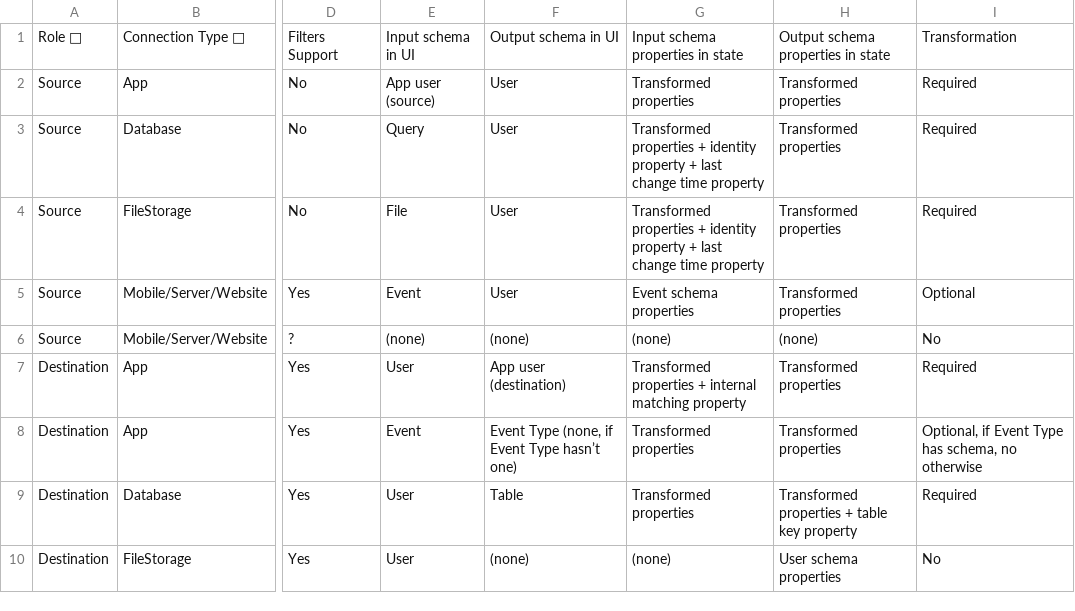
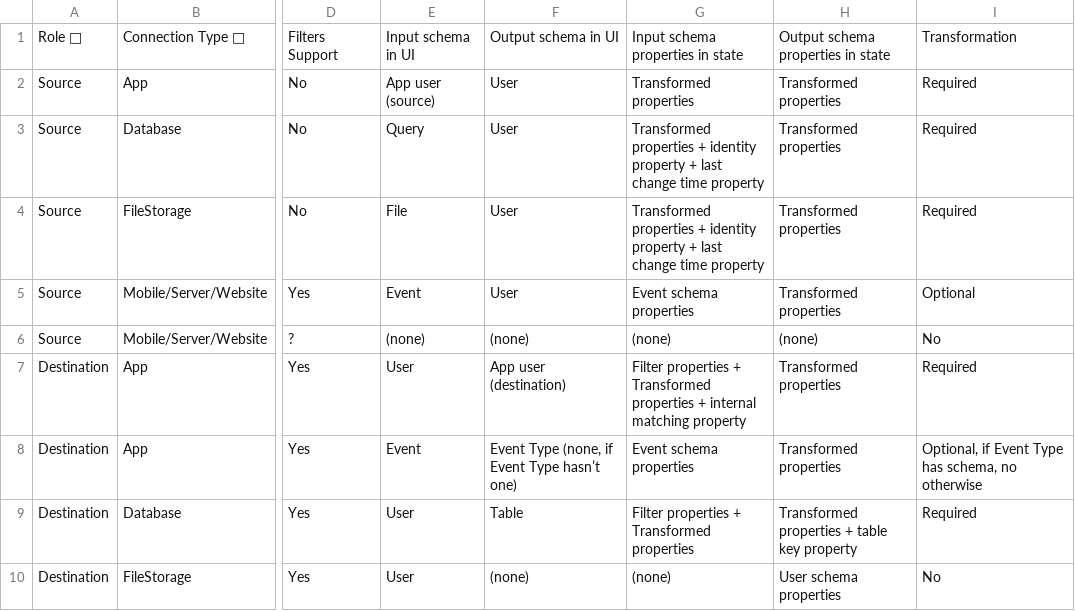
Before and after one commit to krenalis/krenalis, a CSV file: apis/Actions.csv, drawn as a sheet; only a part is shown, gaps mark what is left out; the diff names each change by its address in the sheet, - before the commit and + after, or states it on an @@ line.

Commit message:
apis: fix and update file `Actions.csv`

```diff
--- a/apis/Actions.csv
+++ b/apis/Actions.csv
-G7: Transformed properties…
+G7: Filter properties + Transformed properties…
-G8: Transformed properties
+G8: Event schema properties
-G9: Transformed properties
+G9: Filter properties + Transformed properties
```
